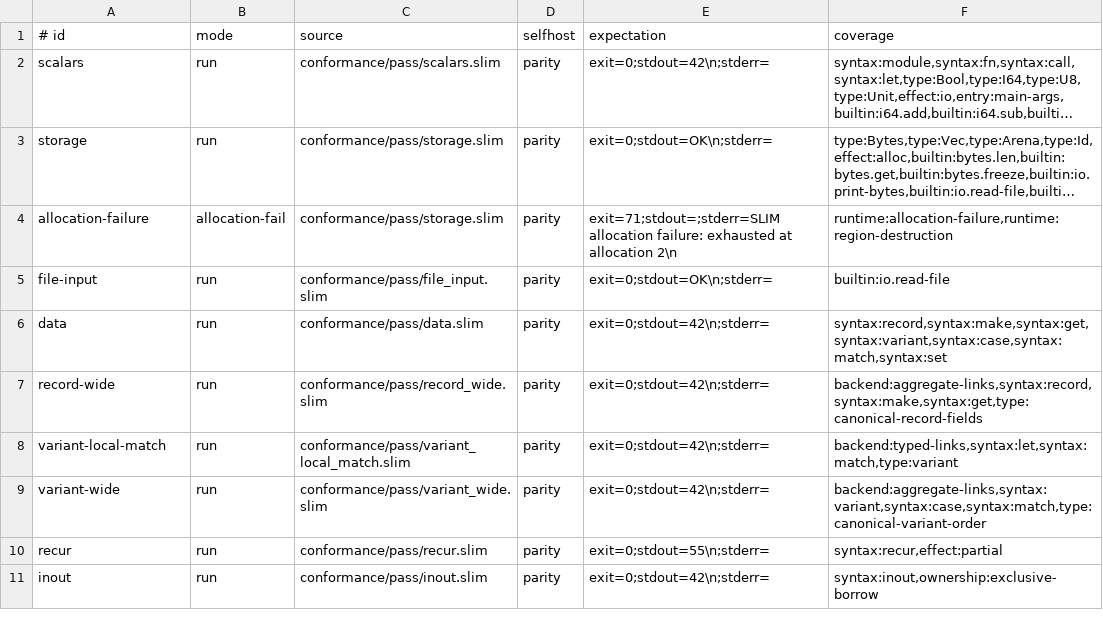
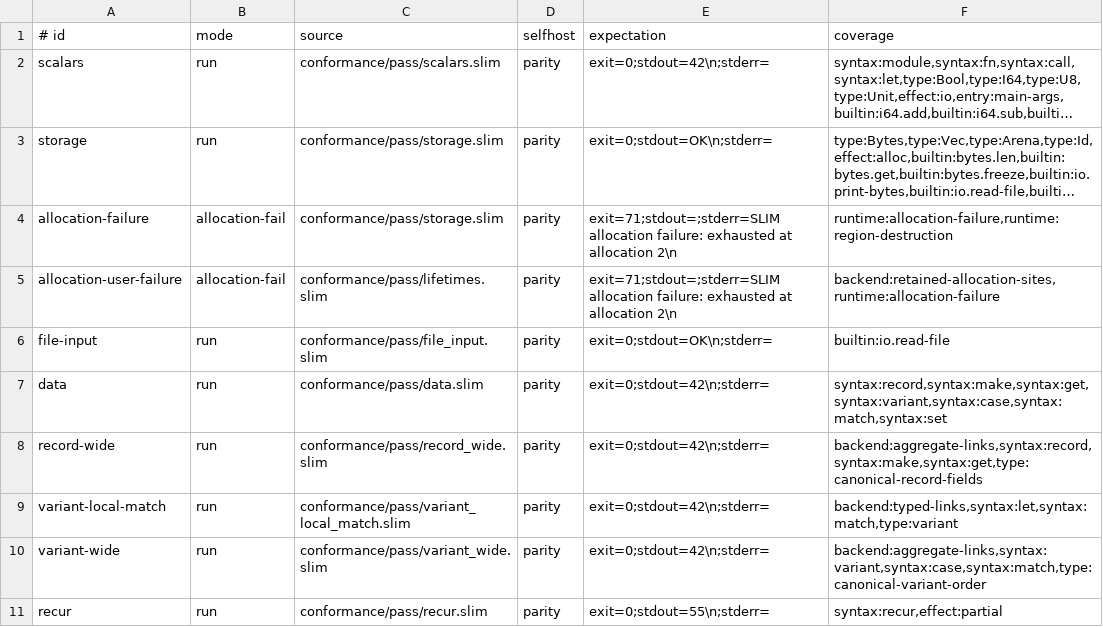
Before and after one commit to pgorzelany/slim, a TSV file: conformance/manifest.tsv, drawn as a sheet; only a part is shown; the shorter side is filled out with more unchanged rows; long unchanged cells end in …; the diff names each change by its address in the sheet, - before the commit and + after, or states it on an @@ line.

Commit message:
feat: retain allocation failure boundaries

```diff
--- a/conformance/manifest.tsv
+++ b/conformance/manifest.tsv
+row 5: allocation-user-failure | allocation-fail | conformance/pass/lifetimes.slim | parity | exit=71;stdout=;stderr=SLIM allocation failure: exhausted at allocation 2\n | backend:retained-allocation-sites,runtime:allocation-failure
```
Also changed, not shown: 13 other files.
